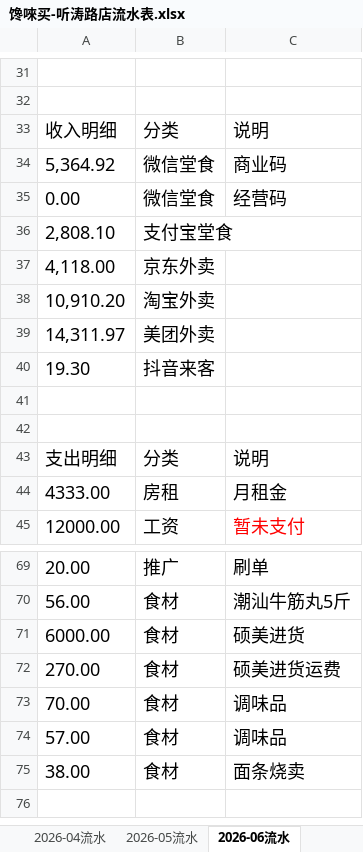
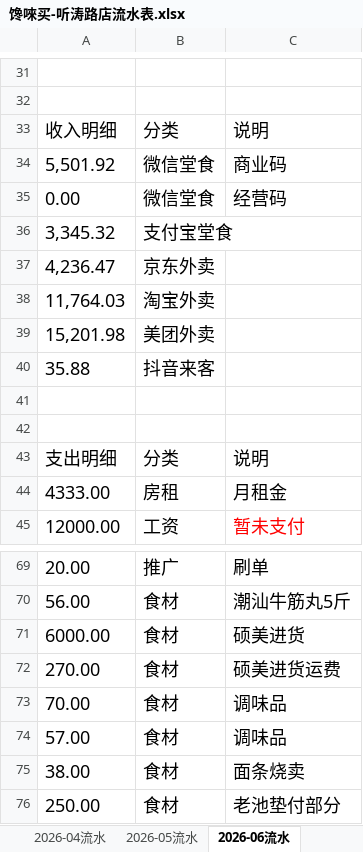
Before and after one commit to OldChicken/ChanWeiMai, an Excel workbook: 财务与流水/馋唻买-听涛路店流水表.xlsx, sheet 2026-06流水, drawn as a sheet; only a part is shown, gaps mark what is left out; values as stored, in another font and other column widths than the file's, no borders; table styles not drawn; the diff covers the shown part only; the diff names each change by its address in the sheet, - before the commit and + after, or states it on an @@ line.

```diff
--- a/财务与流水/馋唻买-听涛路店流水表.xlsx (sheet 2026-06流水)
+++ b/财务与流水/馋唻买-听涛路店流水表.xlsx (sheet 2026-06流水)
-A34: 5,364.92
+A34: 5,501.92
-A36: 2,808.10
+A36: 3,345.32
-A37: 4,118.00
+A37: 4,236.47
-A38: 10,910.20
+A38: 11,764.03
-A39: 14,311.97
+A39: 15,201.98
-A40: 19.30
+A40: 35.88
+row 76: 250.00 | 食材 | 老池垫付部分
```
Also changed, not shown: 26 edited cells elsewhere in this sheet.
